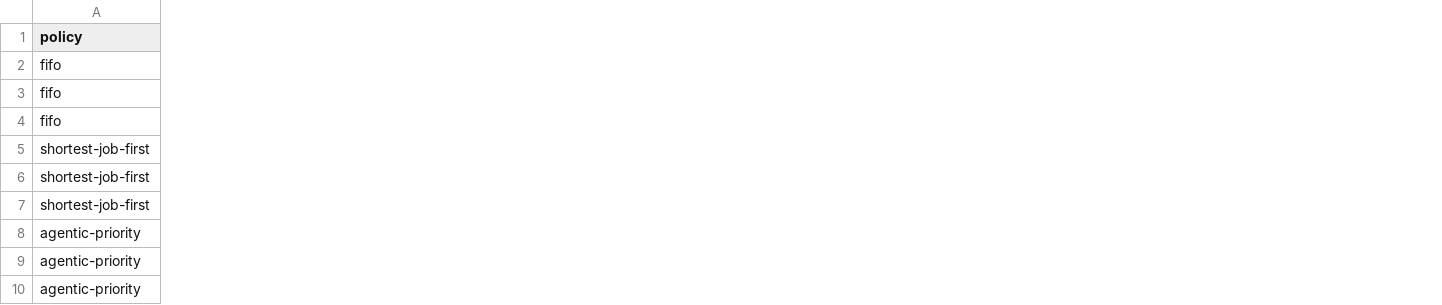
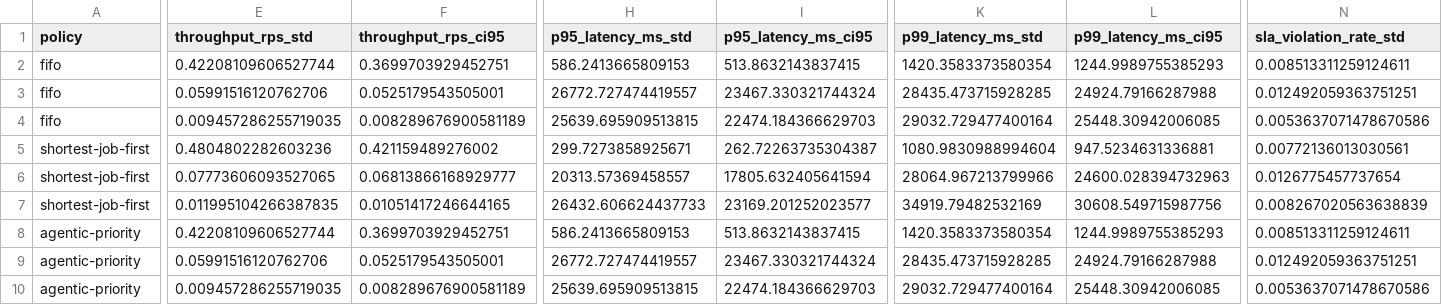
Before and after one commit to aaliyan1230/mixed-workload-serving-benchmark, a CSV file: results/sweep.csv, drawn as a sheet; only a part is shown, gaps mark what is left out; the diff covers the shown part only; the diff names each change by its address in the sheet, - before the commit and + after, or states it on an @@ line.

```diff
--- a/results/sweep.csv
+++ b/results/sweep.csv
+column E (throughput_rps_std), rows 2-10: 0.42208109606527744 | 0.05991516120762706 | 0.009457286255719035 | 0.4804802282603236 | 0.07773606093527065 | 0.011995104266387835 | 0.42208109606527744 | 0.05991516120762706 | 0.009457286255719035
+column F (throughput_rps_ci95), rows 2-10: 0.3699703929452751 | 0.0525179543505001 | 0.008289676900581189 | 0.421159489276002 | 0.06813866168929777 | 0.01051417246644165 | 0.3699703929452751 | 0.0525179543505001 | 0.008289676900581189
+column H (p95_latency_ms_std), rows 2-10: 586.2413665809153 | 26772.727474419557 | 25639.695909513815 | 299.7273858925671 | 20313.57369458557 | 26432.606624437733 | 586.2413665809153 | 26772.727474419557 | 25639.695909513815
+column I (p95_latency_ms_ci95), rows 2-10: 513.8632143837415 | 23467.330321744324 | 22474.184366629703 | 262.72263735304387 | 17805.632405641594 | 23169.201252023577 | 513.8632143837415 | 23467.330321744324 | 22474.184366629703
+column K (p99_latency_ms_std), rows 2-10: 1420.3583373580354 | 28435.473715928285 | 29032.729477400164 | 1080.9830988994604 | 28064.967213799966 | 34919.79482532169 | 1420.3583373580354 | 28435.473715928285 | 29032.729477400164
+column L (p99_latency_ms_ci95), rows 2-10: 1244.9989755385293 | 24924.79166287988 | 25448.30942006085 | 947.5234631336881 | 24600.028394732963 | 30608.549715987756 | 1244.9989755385293 | 24924.79166287988 | 25448.30942006085
+column N (sla_violation_rate_std), rows 2-10: 0.008513311259124611 | 0.012492059363751251 | 0.0053637071478670586 | 0.00772136013030561 | 0.0126775457737654 | 0.008267020563638839 | 0.008513311259124611 | 0.012492059363751251 | 0.0053637071478670586
```
Also changed, not shown: 9 added columns elsewhere in this file, results/high_contention_sweep.csv, 18 other files.
